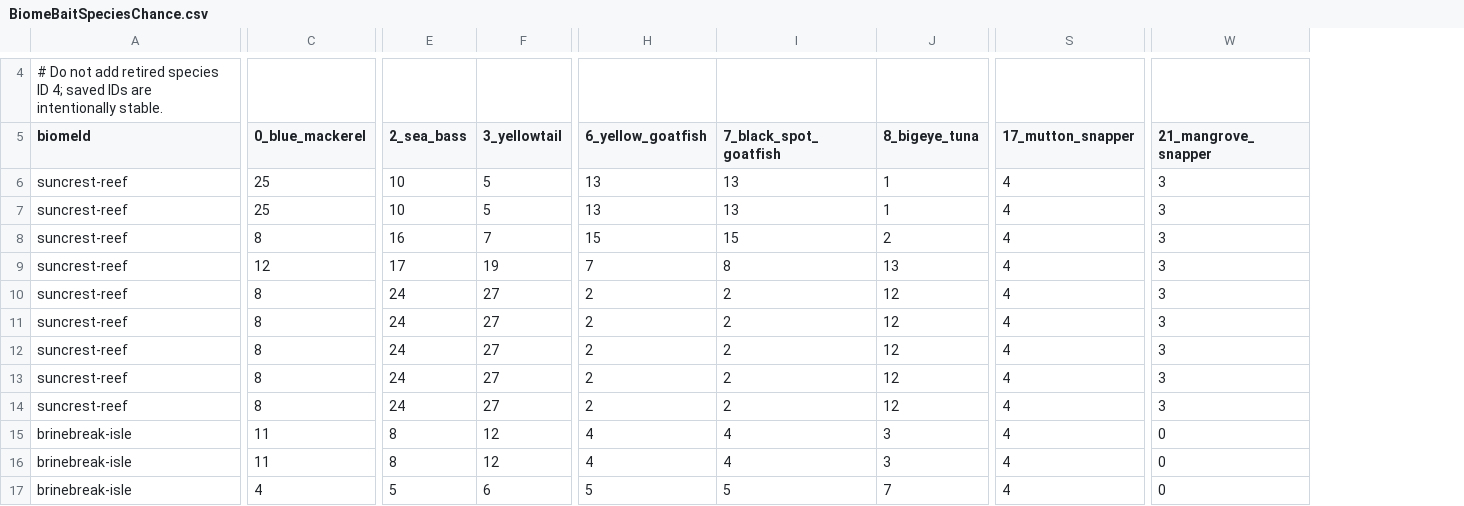
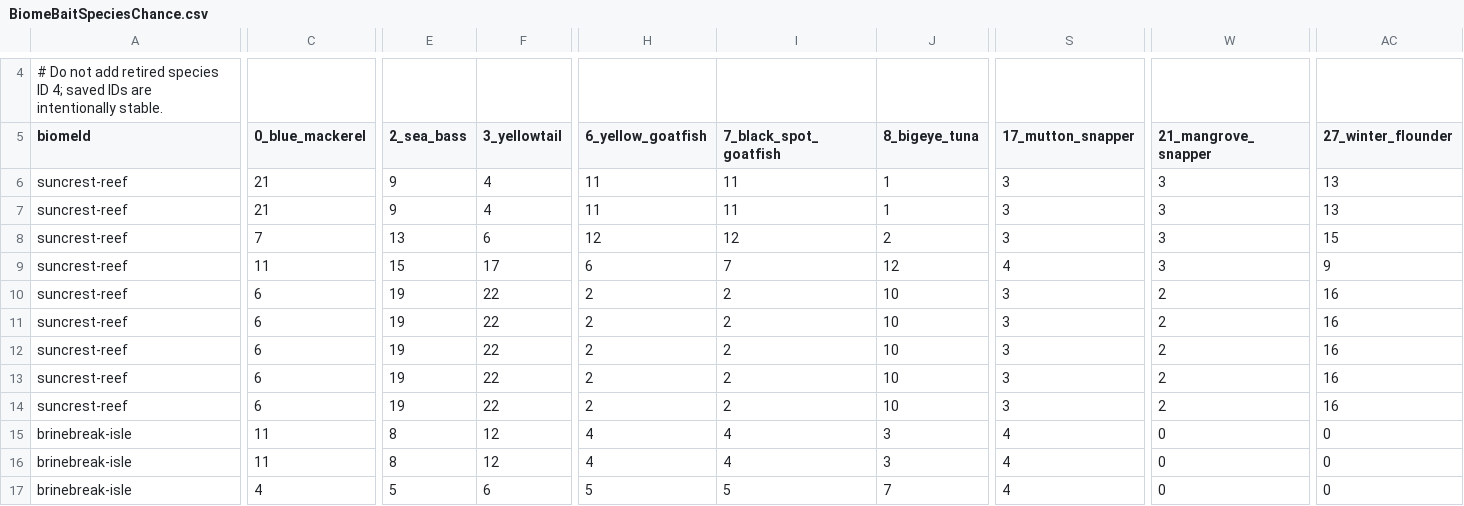
Before and after one commit to EthanL1245/3D-Android-Open-World, a CSV file: Assets/Resources/FishingTuning/BiomeBaitSpeciesChance.csv, drawn as a sheet; only a part is shown, gaps mark what is left out; the diff covers the shown part only; the diff names each change by its address in the sheet, - before the commit and + after, or states it on an @@ line.

```diff
--- a/Assets/Resources/FishingTuning/BiomeBaitSpeciesChance.csv
+++ b/Assets/Resources/FishingTuning/BiomeBaitSpeciesChance.csv
+column AC (27_winter_flounder), rows 6-17: 13 | 13 | 15 | 9 | 16 | 16 | 16 | 16 | 16 | 0 | 0 | 0
-C6:C7 (0_blue_mackerel): 25
+C6:C7 (0_blue_mackerel): 21
-E6:E7 (2_sea_bass): 10
+E6:E7 (2_sea_bass): 9
-F6:F7 (3_yellowtail): 5
+F6:F7 (3_yellowtail): 4
-H6:H7 (6_yellow_goatfish): 13
+H6:H7 (6_yellow_goatfish): 11
-I6:I7 (7_black_spot_goatfish): 13
+I6:I7 (7_black_spot_goatfish): 11
-S6:S8 (17_mutton_snapper): 4
+S6:S8 (17_mutton_snapper): 3
-C8 (0_blue_mackerel): 8
+C8 (0_blue_mackerel): 7
-E8 (2_sea_bass): 16
+E8 (2_sea_bass): 13
-F8 (3_yellowtail): 7
+F8 (3_yellowtail): 6
-H8 (6_yellow_goatfish): 15
+H8 (6_yellow_goatfish): 12
-I8 (7_black_spot_goatfish): 15
+I8 (7_black_spot_goatfish): 12
-C9 (0_blue_mackerel): 12
+C9 (0_blue_mackerel): 11
-E9 (2_sea_bass): 17
+E9 (2_sea_bass): 15
-F9 (3_yellowtail): 19
+F9 (3_yellowtail): 17
-H9 (6_yellow_goatfish): 7
+H9 (6_yellow_goatfish): 6
-I9 (7_black_spot_goatfish): 8
+I9 (7_black_spot_goatfish): 7
-J9 (8_bigeye_tuna): 13
+J9 (8_bigeye_tuna): 12
-C10:C14 (0_blue_mackerel): 8
+C10:C14 (0_blue_mackerel): 6
-E10:E14 (2_sea_bass): 24
+E10:E14 (2_sea_bass): 19
-F10:F14 (3_yellowtail): 27
+F10:F14 (3_yellowtail): 22
-J10:J14 (8_bigeye_tuna): 12
+J10:J14 (8_bigeye_tuna): 10
-S10:S14 (17_mutton_snapper): 4
+S10:S14 (17_mutton_snapper): 3
-W10:W14 (21_mangrove_snapper): 3
+W10:W14 (21_mangrove_snapper): 2
```
Also changed, not shown: 4 edited cells elsewhere in this file, Assets/Resources/FishingTuning/BiomeFishWeights.csv, Assets/Resources/FishingTuning/FishStats.csv, 23 other files.
